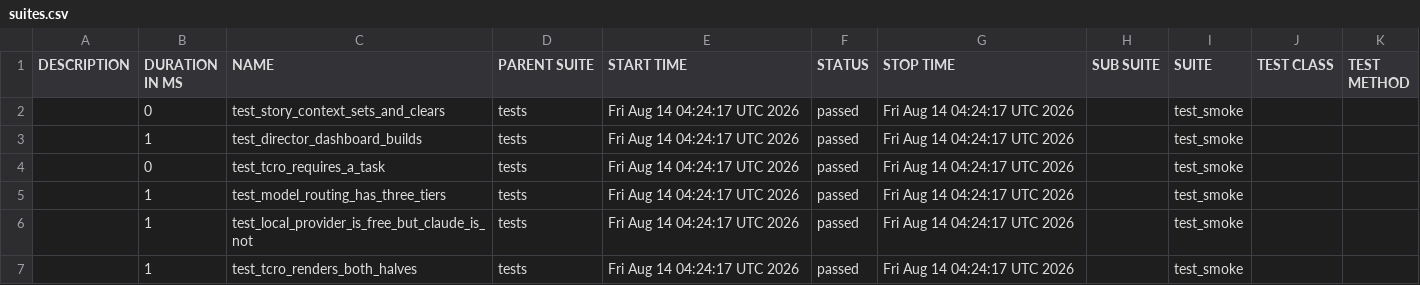
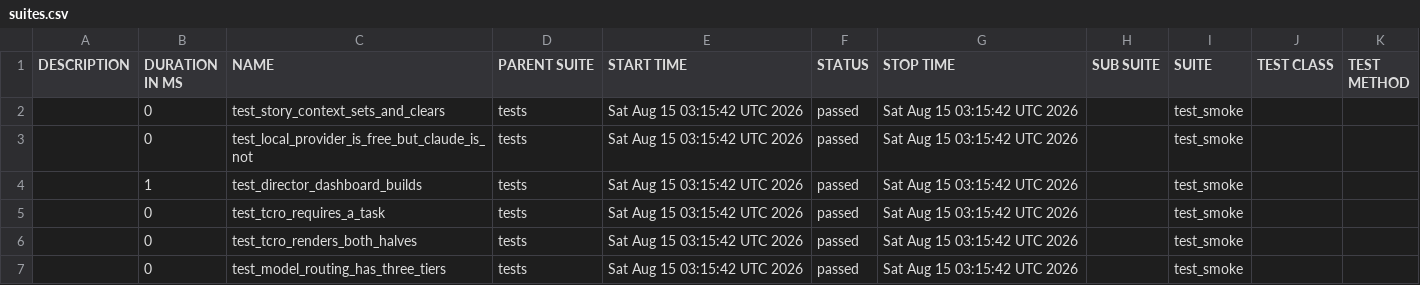
Before and after one commit to Anandraj-pro/OmniTest-AI, a CSV file: data/suites.csv, drawn as a sheet.

```diff
--- a/data/suites.csv
+++ b/data/suites.csv
@@ -1,7 +1,7 @@
 "DESCRIPTION","DURATION IN MS","NAME","PARENT SUITE","START TIME","STATUS","STOP TIME","SUB SUITE","SUITE","TEST CLASS","TEST METHOD"
-"","0","test_story_context_sets_and_clears","tests","Fri Aug 14 04:24:17 UTC 2026","passed","Fri Aug 14 04:24:17 UTC 2026","","test_smoke","",""
-"","1","test_director_dashboard_builds","tests","Fri Aug 14 04:24:17 UTC 2026","passed","Fri Aug 14 04:24:17 UTC 2026","","test_smoke","",""
-"","0","test_tcro_requires_a_task","tests","Fri Aug 14 04:24:17 UTC 2026","passed","Fri Aug 14 04:24:17 UTC 2026","","test_smoke","",""
-"","1","test_model_routing_has_three_tiers","tests","Fri Aug 14 04:24:17 UTC 2026","passed","Fri Aug 14 04:24:17 UTC 2026","","test_smoke","",""
-"","1","test_local_provider_is_free_but_claude_is_not","tests","Fri Aug 14 04:24:17 UTC 2026","passed","Fri Aug 14 04:24:17 UTC 2026","","test_smoke","",""
-"","1","test_tcro_renders_both_halves","tests","Fri Aug 14 04:24:17 UTC 2026","passed","Fri Aug 14 04:24:17 UTC 2026","","test_smoke","",""
+"","0","test_story_context_sets_and_clears","tests","Sat Aug 15 03:15:42 UTC 2026","passed","Sat Aug 15 03:15:42 UTC 2026","","test_smoke","",""
+"","0","test_local_provider_is_free_but_claude_is_not","tests","Sat Aug 15 03:15:42 UTC 2026","passed","Sat Aug 15 03:15:42 UTC 2026","","test_smoke","",""
+"","1","test_director_dashboard_builds","tests","Sat Aug 15 03:15:42 UTC 2026","passed","Sat Aug 15 03:15:42 UTC 2026","","test_smoke","",""
+"","0","test_tcro_requires_a_task","tests","Sat Aug 15 03:15:42 UTC 2026","passed","Sat Aug 15 03:15:42 UTC 2026","","test_smoke","",""
+"","0","test_tcro_renders_both_halves","tests","Sat Aug 15 03:15:42 UTC 2026","passed","Sat Aug 15 03:15:42 UTC 2026","","test_smoke","",""
+"","0","test_model_routing_has_three_tiers","tests","Sat Aug 15 03:15:42 UTC 2026","passed","Sat Aug 15 03:15:42 UTC 2026","","test_smoke","",""
```
Also changed, not shown: 26 other files.
